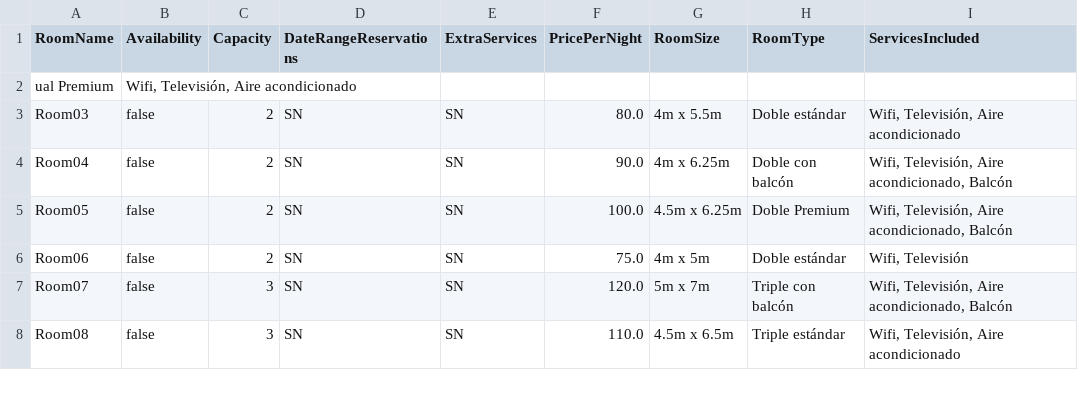
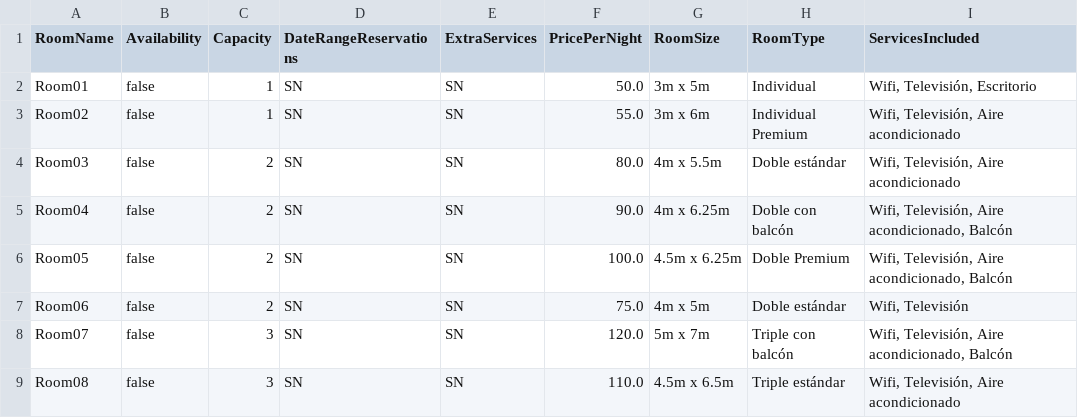
Before and after one commit to ACLima21/POOP2ProyectoLimaLanche, a CSV file: P2Proyecto_Lanche_Lima/RoomsCSVLancheLima.csv, drawn as a sheet; only a part is shown.

Commit message:
ProyectoPoo v0.2.1
Había un error al crear el CSV, está solucionado.

```diff
--- a/P2Proyecto_Lanche_Lima/RoomsCSVLancheLima.csv
+++ b/P2Proyecto_Lanche_Lima/RoomsCSVLancheLima.csv
@@ -1,3 +1,4 @@
 RoomName|Availability|Capacity|DateRangeReservations|ExtraServices|PricePerNight|RoomSize|RoomType|ServicesIncluded
-ual Premium|Wifi, Televisión, Aire acondicionado
+Room01|false|1|SN|SN|50.0|3m x 5m|Individual|Wifi, Televisión, Escritorio
+Room02|false|1|SN|SN|55.0|3m x 6m|Individual Premium|Wifi, Televisión, Aire acondicionado
 Room03|false|2|SN|SN|80.0|4m x 5.5m|Doble estándar|Wifi, Televisión, Aire acondicionado
```
Also changed, not shown: 1 other file.
